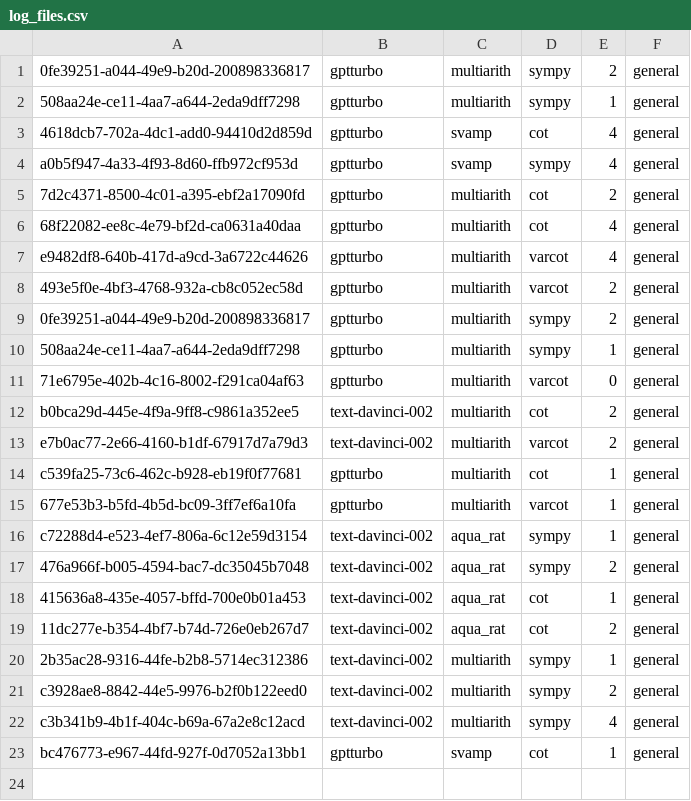
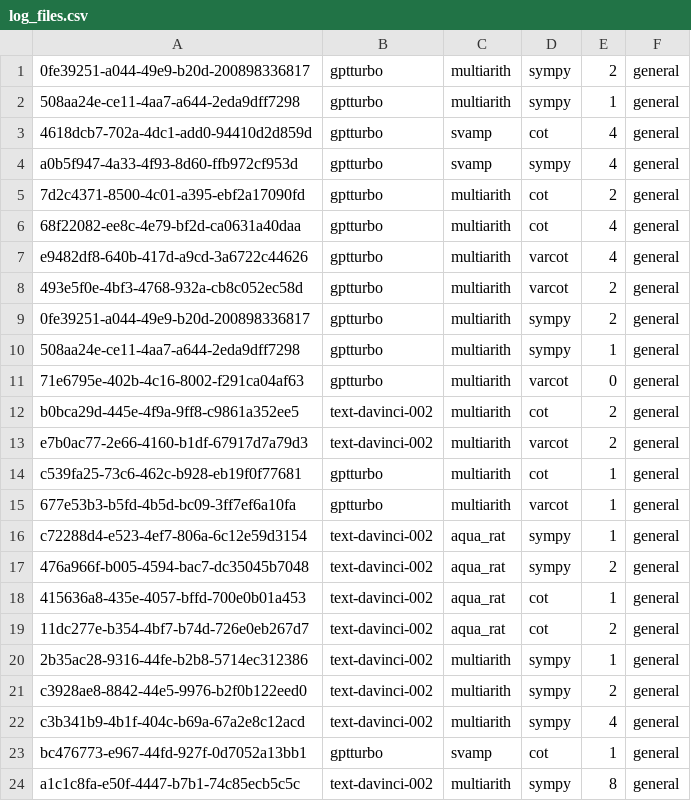
Before and after one commit to Hiroki39/CSCI-GA-2590-Final-Project, a CSV file: log_files.csv, drawn as a sheet; the diff names each change by its address in the sheet, - before the commit and + after, or states it on an @@ line.

Commit message:
experiment sympy arith

```diff
--- a/log_files.csv
+++ b/log_files.csv
+row 24: a1c1c8fa-e50f-4447-b7b1-74c85ecb5c5c | text-davinci-002 | multiarith | sympy | 8 | general
```
Also changed, not shown: 6 other files.
